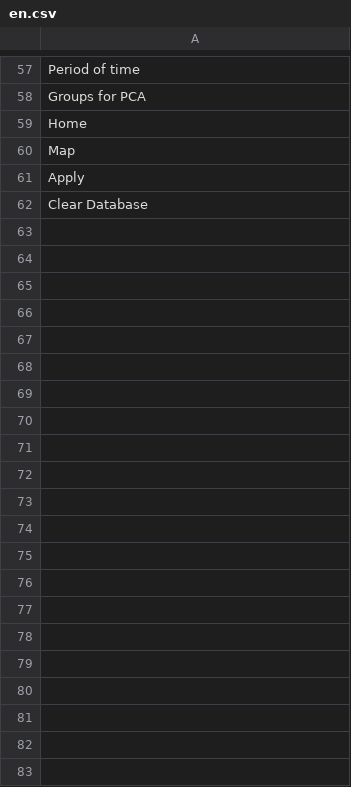
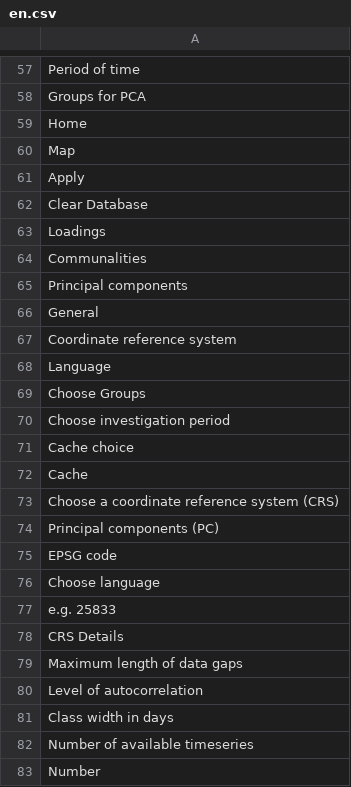
Before and after one commit to JustusWeyers/PCApp, a CSV file: inst/app/language/en.csv, drawn as a sheet; only a part is shown, gaps mark what is left out; the diff names each change by its address in the sheet, - before the commit and + after, or states it on an @@ line.

Commit message:
cpp autocorrelation

```diff
--- a/inst/app/language/en.csv
+++ b/inst/app/language/en.csv
+row 63: Loadings
+row 64: Communalities
+row 65: Principal components
+row 66: General
+row 67: Coordinate reference system
+row 68: Language
+row 69: Choose Groups
+row 70: Choose investigation period
+row 71: Cache choice
+row 72: Cache
+row 73: Choose a coordinate reference system (CRS)
+row 74: Principal components (PC)
+row 75: EPSG code
+row 76: Choose language
+row 77: e.g. 25833
+row 78: CRS Details
+row 79: Maximum length of data gaps
+row 80: Level of autocorrelation
+row 81: Class width in days
+row 82: Number of available timeseries
+row 83: Number
```
Also changed, not shown: 32 other files.
